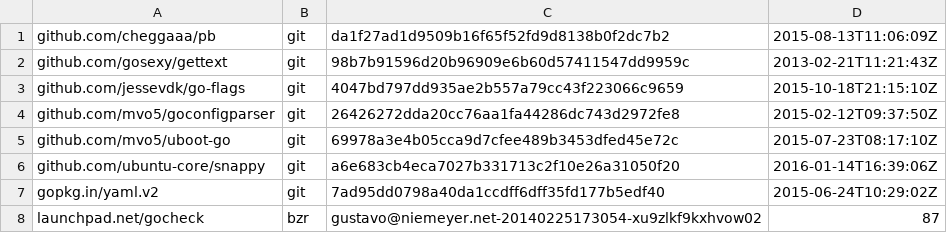
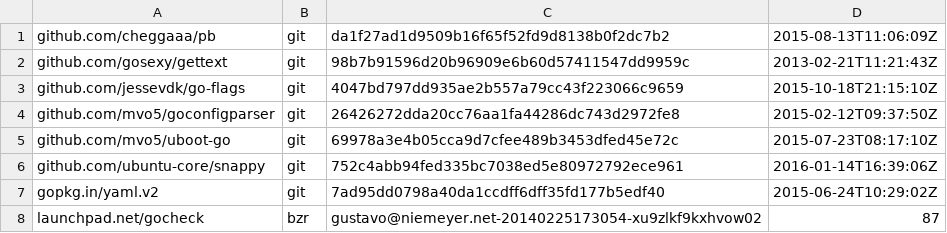
Before and after one commit to chenhan1218/goget-ubuntu-touch, a TSV file: dependencies.tsv, drawn as a sheet.

```diff
--- a/dependencies.tsv
+++ b/dependencies.tsv
@@ -5,3 +5,3 @@ github.com/mvo5/goconfigparser	git	26426272dda20cc76aa1fa44286dc743d2972fe8	2015
 github.com/mvo5/uboot-go	git	69978a3e4b05cca9d7cfee489b3453dfed45e72c	2015-07-23T08:17:10Z
-github.com/ubuntu-core/snappy	git	a6e683cb4eca7027b331713c2f10e26a31050f20	2016-01-14T16:39:06Z
+github.com/ubuntu-core/snappy	git	752c4abb94fed335bc7038ed5e80972792ece961	2016-01-14T16:39:06Z
 gopkg.in/yaml.v2	git	7ad95dd0798a40da1ccdff6dff35fd177b5edf40	2015-06-24T10:29:02Z
```
Also changed, not shown: 1 other file.
